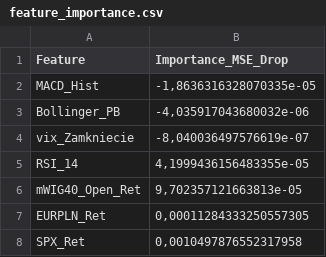
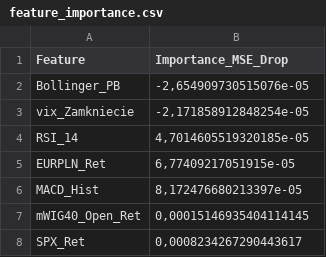
Before and after one commit to PylkoR/BENG-thesis_code, a CSV file: lstm/lstm_output/feature_importance.csv, drawn as a sheet.

```diff
--- a/lstm/lstm_output/feature_importance.csv
+++ b/lstm/lstm_output/feature_importance.csv
@@ -1,8 +1,8 @@
 Feature;Importance_MSE_Drop
-MACD_Hist;-1,8636316328070335e-05
-Bollinger_PB;-4,035917043680032e-06
-vix_Zamkniecie;-8,040036497576619e-07
-RSI_14;4,1999436156483355e-05
-mWIG40_Open_Ret;9,702357121663813e-05
-EURPLN_Ret;0,00011284333250557305
-SPX_Ret;0,0010497876552317958
+Bollinger_PB;-2,654909730515076e-05
+vix_Zamkniecie;-2,171858912848254e-05
+RSI_14;4,7014605519320185e-05
+EURPLN_Ret;6,77409217051915e-05
+MACD_Hist;8,172476680213397e-05
+mWIG40_Open_Ret;0,00015146935404114145
+SPX_Ret;0,0008234267290443617
```
Also changed, not shown: all_models_metrics_comparison.csv, arima/arima_predictions.csv, 28 other files.
